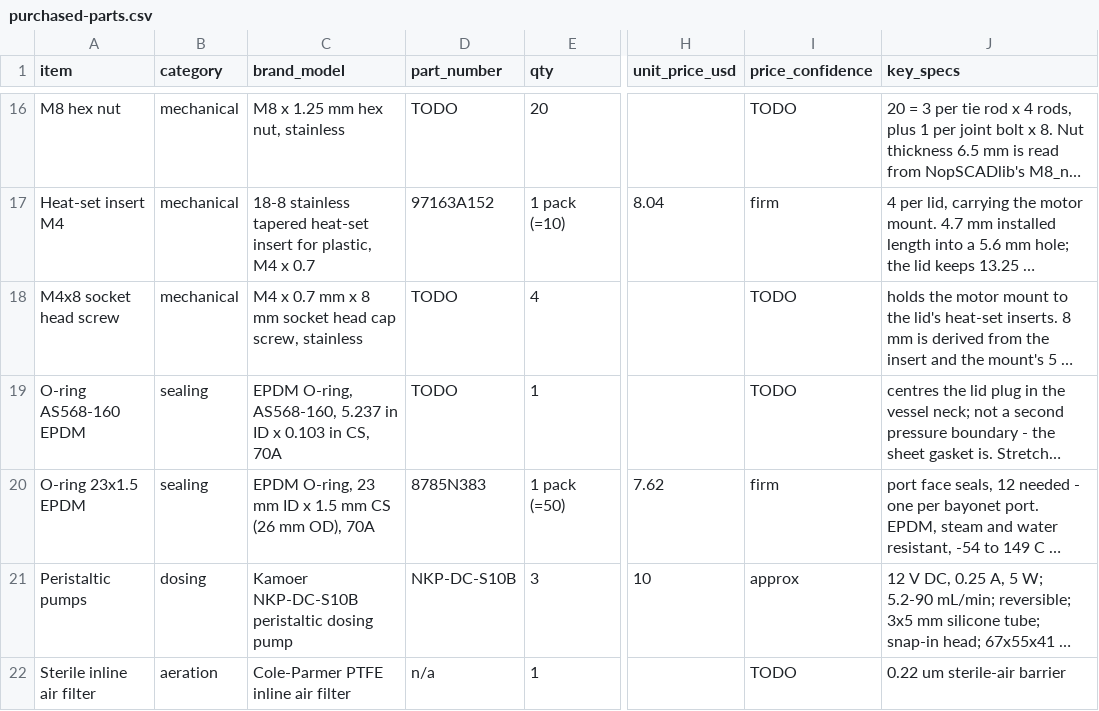
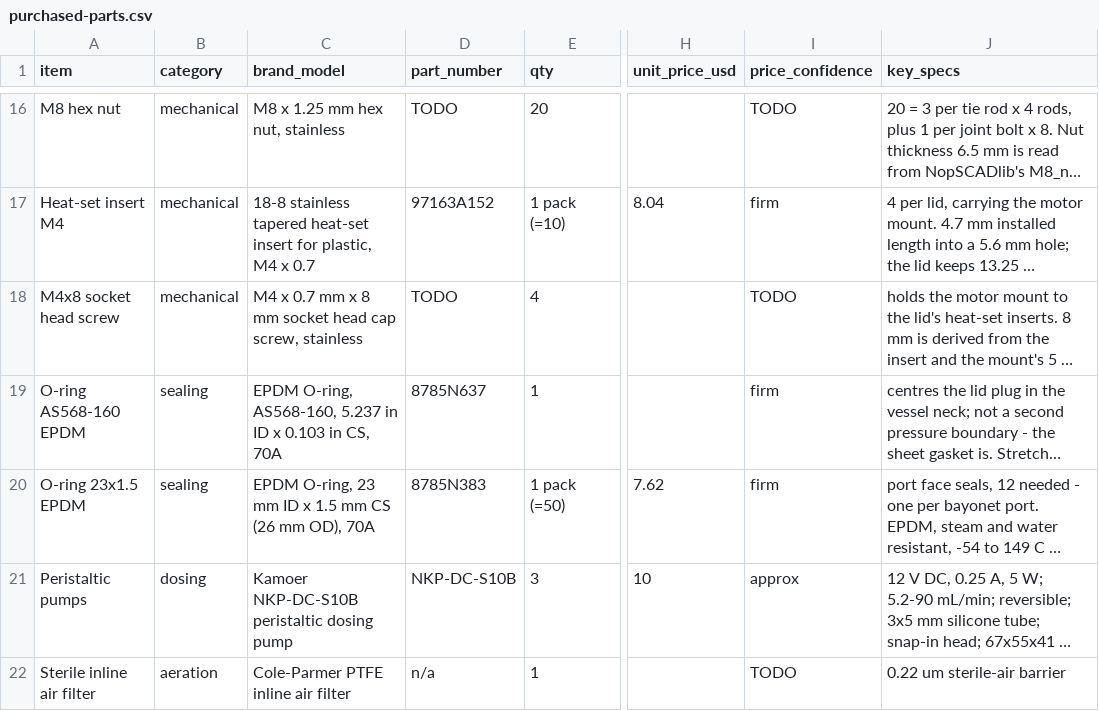
Before and after one commit to uwo-fast/open-source-bioreactor, a CSV file: purchased-parts.csv, drawn as a sheet; only a part is shown, gaps mark what is left out; long unchanged cells end in …; the diff names each change by its address in the sheet, - before the commit and + after, or states it on an @@ line.

Commit message:
docs(todo): correct two items the arc made stale
"only one registered vessel actually builds" is no longer true -
jar_6p5gal joined jar_10L when the port table became a property of the
vessel. Rewritten as what it now is: four do not build, for two causes
rather than six problems. baffle_length is a global that puts a 280 mm
plate in a 172 mm jar, and the two narrow jars cannot carry a top-entry
drive at all.

"register plug o-rings for the other mouths" is done - 22 rings across
77 to 217 mm, all with part numbers.

Also filled the AS568-160 row in purchased-parts.csv, which still said
TODO for a part the model has prescribed as 8785N637 since the o-ring
work. That drift is worth noting rather than just fixing: registry rows
carry part numbers now, so the BOM could be generated from them instead
of kept in step by hand.

```diff
--- a/purchased-parts.csv
+++ b/purchased-parts.csv
-D19 (part_number): TODO
+D19 (part_number): 8785N637
-I19 (price_confidence): TODO
+I19 (price_confidence): firm
```
Also changed, not shown: 1 other file.
